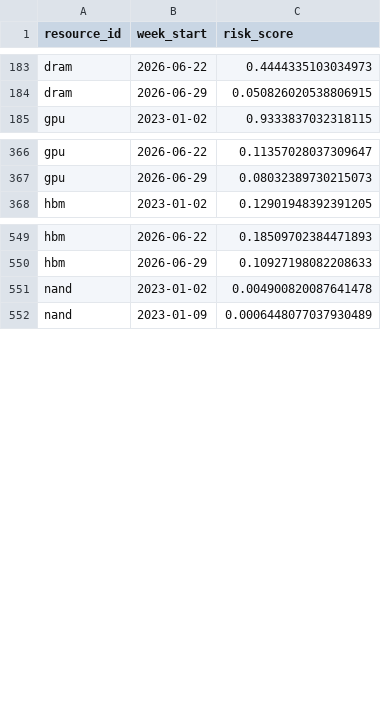
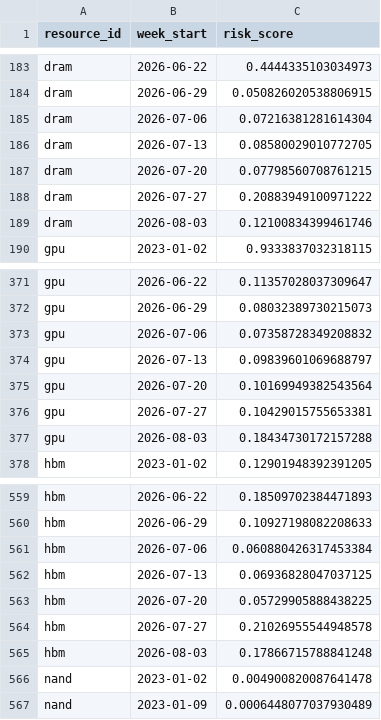
Before and after one commit to Yash-2704/Supply-Chain-Disruption-Prediction-System, a CSV file: dashboard_export/_work/timeline_xgboost.csv, drawn as a sheet; only a part is shown, gaps mark what is left out; the diff covers the shown part only.

```diff
--- a/dashboard_export/_work/timeline_xgboost.csv
+++ b/dashboard_export/_work/timeline_xgboost.csv
@@ -184,2 +184,7 @@ dram,2026-06-22,0.4444335103034973
 dram,2026-06-29,0.050826020538806915
+dram,2026-07-06,0.07216381281614304
+dram,2026-07-13,0.08580029010772705
+dram,2026-07-20,0.07798560708761215
+dram,2026-07-27,0.20883949100971222
+dram,2026-08-03,0.12100834399461746
 gpu,2023-01-02,0.9333837032318115
@@ -367,2 +372,7 @@ gpu,2026-06-22,0.11357028037309647
 gpu,2026-06-29,0.08032389730215073
+gpu,2026-07-06,0.07358728349208832
+gpu,2026-07-13,0.09839601069688797
+gpu,2026-07-20,0.10169949382543564
+gpu,2026-07-27,0.10429015755653381
+gpu,2026-08-03,0.18434730172157288
 hbm,2023-01-02,0.12901948392391205
@@ -550,2 +560,7 @@ hbm,2026-06-22,0.18509702384471893
 hbm,2026-06-29,0.10927198082208633
+hbm,2026-07-06,0.060880426317453384
+hbm,2026-07-13,0.06936828047037125
+hbm,2026-07-20,0.05729905888438225
+hbm,2026-07-27,0.21026955544948578
+hbm,2026-08-03,0.17866715788841248
 nand,2023-01-02,0.004900820087641478
```
Also changed, not shown: 5 added rows elsewhere in this file, dashboard_export/_work/timeline.csv, dashboard_export/_work/timeline_lightgbm.csv, 45 other files.
